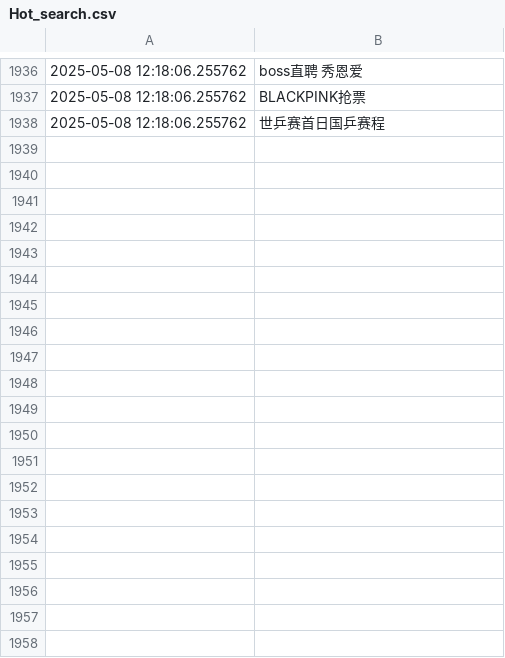
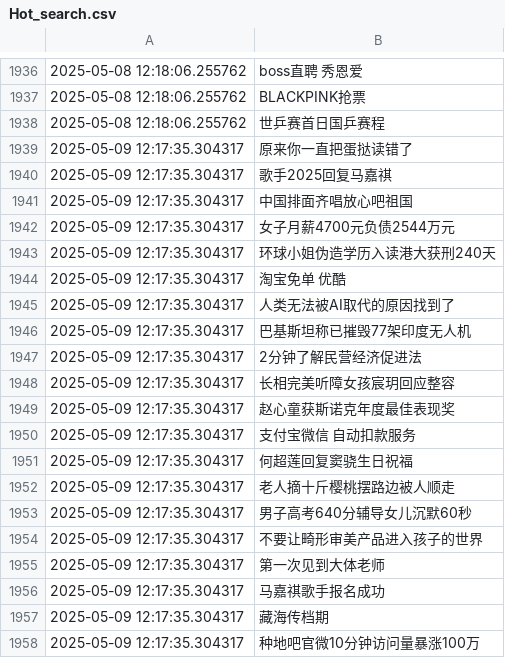
Before and after one commit to Snaclop/Sina_Microblog_Hot_Search, a CSV file: Hot_search.csv, drawn as a sheet; only a part is shown, gaps mark what is left out; the diff covers the shown part only; the diff names each change by its address in the sheet, - before the commit and + after, or states it on an @@ line.

Commit message:
Update data

```diff
--- a/Hot_search.csv
+++ b/Hot_search.csv
+row 1939: 2025-05-09 12:17:35.304317 | 原来你一直把蛋挞读错了
+row 1940: 2025-05-09 12:17:35.304317 | 歌手2025回复马嘉祺
+row 1941: 2025-05-09 12:17:35.304317 | 中国排面齐唱放心吧祖国
+row 1942: 2025-05-09 12:17:35.304317 | 女子月薪4700元负债2544万元
+row 1943: 2025-05-09 12:17:35.304317 | 环球小姐伪造学历入读港大获刑240天
+row 1944: 2025-05-09 12:17:35.304317 | 淘宝免单 优酷
+row 1945: 2025-05-09 12:17:35.304317 | 人类无法被AI取代的原因找到了
+row 1946: 2025-05-09 12:17:35.304317 | 巴基斯坦称已摧毁77架印度无人机
+row 1947: 2025-05-09 12:17:35.304317 | 2分钟了解民营经济促进法
+row 1948: 2025-05-09 12:17:35.304317 | 长相完美听障女孩宸玥回应整容
+row 1949: 2025-05-09 12:17:35.304317 | 赵心童获斯诺克年度最佳表现奖
+row 1950: 2025-05-09 12:17:35.304317 | 支付宝微信 自动扣款服务
+row 1951: 2025-05-09 12:17:35.304317 | 何超莲回复窦骁生日祝福
+row 1952: 2025-05-09 12:17:35.304317 | 老人摘十斤樱桃摆路边被人顺走
+row 1953: 2025-05-09 12:17:35.304317 | 男子高考640分辅导女儿沉默60秒
+row 1954: 2025-05-09 12:17:35.304317 | 不要让畸形审美产品进入孩子的世界
+row 1955: 2025-05-09 12:17:35.304317 | 第一次见到大体老师
+row 1956: 2025-05-09 12:17:35.304317 | 马嘉祺歌手报名成功
+row 1957: 2025-05-09 12:17:35.304317 | 藏海传档期
+row 1958: 2025-05-09 12:17:35.304317 | 种地吧官微10分钟访问量暴涨100万
```
Also changed, not shown: 31 added rows elsewhere in this file.
